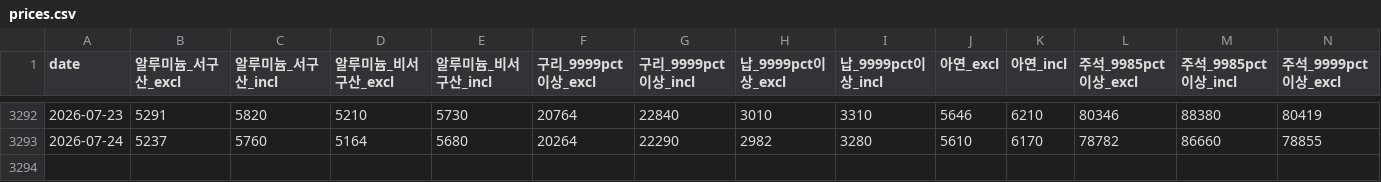
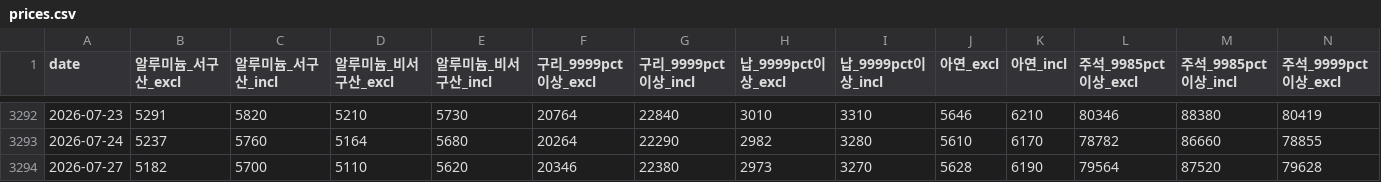
Before and after one commit to Hanue-coder/Korean_Public_Nonferrous_Metal_Price, a CSV file: data/prices.csv, drawn as a sheet; only a part is shown, gaps mark what is left out; rows hold the shown columns only; the diff names each change by its address in the sheet, - before the commit and + after, or states it on an @@ line.

```diff
--- a/data/prices.csv
+++ b/data/prices.csv
+row 3294: 2026-07-27 | 5182 | 5700 | 5110 | 5620 | 20346 | 22380 | 2973 | 3270 | 5628 | 6190 | 79564 | 87520 | 79628
```
Also changed, not shown: 3 other files.
